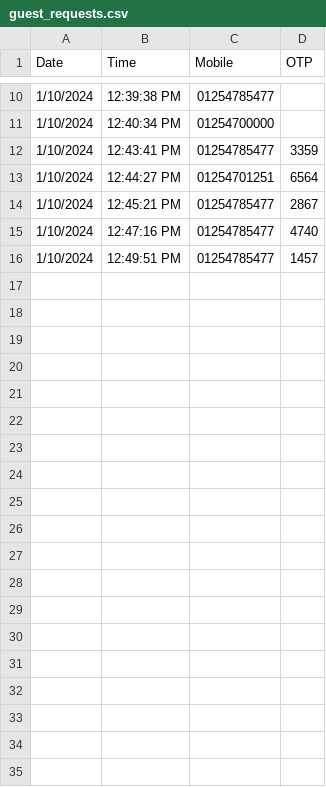
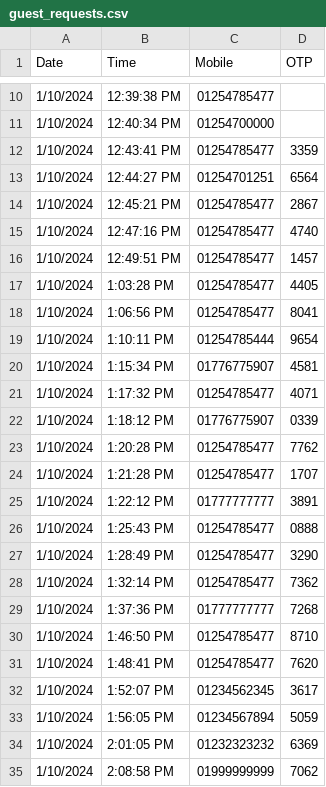
Before and after one commit to ryuk3nd0/Automated_Secured_Door_Entry_Approval, a CSV file: guest_requests.csv, drawn as a sheet; only a part is shown, gaps mark what is left out; the diff covers the shown part only; the diff names each change by its address in the sheet, - before the commit and + after, or states it on an @@ line.

```diff
--- a/guest_requests.csv
+++ b/guest_requests.csv
+row 17: 1/10/2024 | 1:03:28 PM | 01254785477 | 4405
+row 18: 1/10/2024 | 1:06:56 PM | 01254785477 | 8041
+row 19: 1/10/2024 | 1:10:11 PM | 01254785444 | 9654
+row 20: 1/10/2024 | 1:15:34 PM | 01776775907 | 4581
+row 21: 1/10/2024 | 1:17:32 PM | 01254785477 | 4071
+row 22: 1/10/2024 | 1:18:12 PM | 01776775907 | 0339
+row 23: 1/10/2024 | 1:20:28 PM | 01254785477 | 7762
+row 24: 1/10/2024 | 1:21:28 PM | 01254785477 | 1707
+row 25: 1/10/2024 | 1:22:12 PM | 01777777777 | 3891
+row 26: 1/10/2024 | 1:25:43 PM | 01254785477 | 0888
+row 27: 1/10/2024 | 1:28:49 PM | 01254785477 | 3290
+row 28: 1/10/2024 | 1:32:14 PM | 01254785477 | 7362
+row 29: 1/10/2024 | 1:37:36 PM | 01777777777 | 7268
+row 30: 1/10/2024 | 1:46:50 PM | 01254785477 | 8710
+row 31: 1/10/2024 | 1:48:41 PM | 01254785477 | 7620
+row 32: 1/10/2024 | 1:52:07 PM | 01234562345 | 3617
+row 33: 1/10/2024 | 1:56:05 PM | 01234567894 | 5059
+row 34: 1/10/2024 | 2:01:05 PM | 01232323232 | 6369
+row 35: 1/10/2024 | 2:08:58 PM | 01999999999 | 7062
```
Also changed, not shown: 12 added rows elsewhere in this file, 4 other files.
